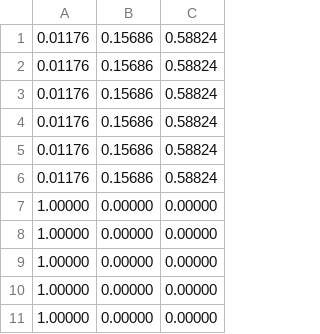
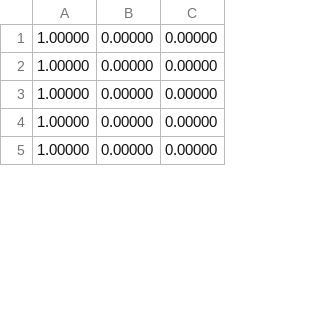
Before and after one commit to Chelqq/IA1-2, a CSV file: IA2/Practica_4_IA2/Y.csv, drawn as a sheet; only a part is shown; the diff covers the shown part only.

```diff
--- a/IA2/Practica_4_IA2/Y.csv
+++ b/IA2/Practica_4_IA2/Y.csv
@@ -1,7 +1 @@
-0.01176,0.15686,0.58824
-0.01176,0.15686,0.58824
-0.01176,0.15686,0.58824
-0.01176,0.15686,0.58824
-0.01176,0.15686,0.58824
-0.01176,0.15686,0.58824
 1.00000,0.00000,0.00000
```
Also changed, not shown: 23 added rows elsewhere in this file, 2 other files.
